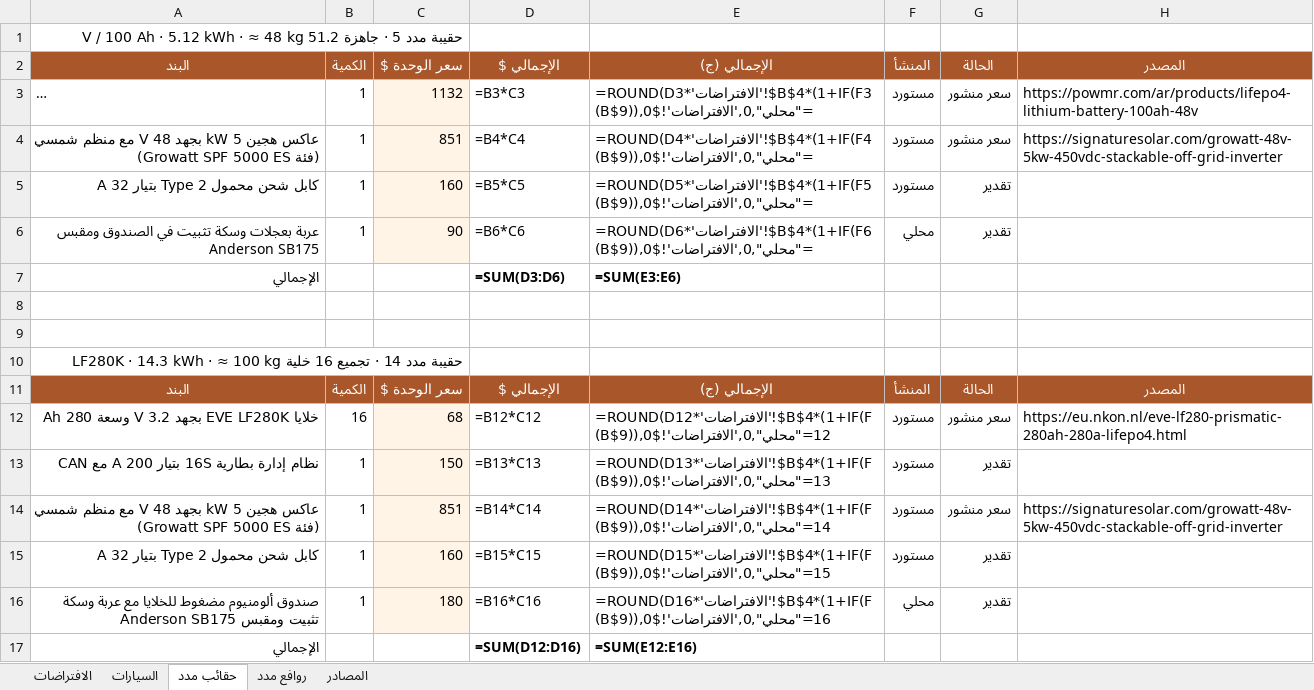
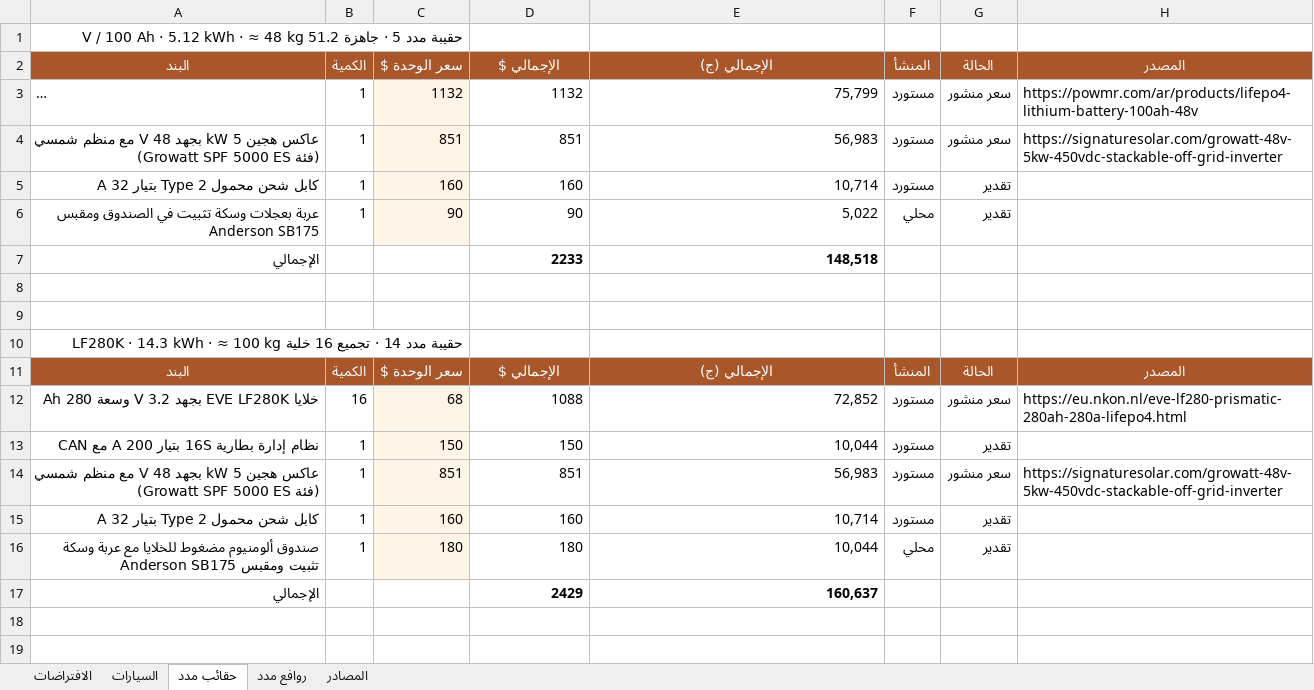
Before and after one commit to munjiz-qa/munjiz-qa.github.io, an Excel workbook: buraq/files/BURAQ_MADAD_Egypt.xlsx, sheet حقائب مدد, drawn as a sheet; long unchanged cells end in …; values as stored, in another font and other column widths than the file's, no borders; formulas without a stored value are shown as written; the diff names each change by its address in the sheet, - before the commit and + after, or states it on an @@ line.

```diff
--- a/buraq/files/BURAQ_MADAD_Egypt.xlsx (sheet حقائب مدد)
+++ b/buraq/files/BURAQ_MADAD_Egypt.xlsx (sheet حقائب مدد)
-D3: =B3*C3
+D3: 1132
-E3: =ROUND(D3*'الافتراضات'!$B$4*(1+IF(F3="محلي",0,'الافتراضات'!$B$9)),0)
+E3: 75,799
-D4: =B4*C4
+D4: 851
-E4: =ROUND(D4*'الافتراضات'!$B$4*(1+IF(F4="محلي",0,'الافتراضات'!$B$9)),0)
+E4: 56,983
-D5: =B5*C5
+D5: 160
-E5: =ROUND(D5*'الافتراضات'!$B$4*(1+IF(F5="محلي",0,'الافتراضات'!$B$9)),0)
+E5: 10,714
-D6: =B6*C6
+D6: 90
-E6: =ROUND(D6*'الافتراضات'!$B$4*(1+IF(F6="محلي",0,'الافتراضات'!$B$9)),0)
+E6: 5,022
-D7: =SUM(D3:D6)
+D7: 2233
-E7: =SUM(E3:E6)
+E7: 148,518
-D12: =B12*C12
+D12: 1088
-E12: =ROUND(D12*'الافتراضات'!$B$4*(1+IF(F12="محلي",0,'الافتراضات'!$B$9)),0)
+E12: 72,852
-D13: =B13*C13
+D13: 150
-E13: =ROUND(D13*'الافتراضات'!$B$4*(1+IF(F13="محلي",0,'الافتراضات'!$B$9)),0)
+E13: 10,044
-D14: =B14*C14
+D14: 851
-E14: =ROUND(D14*'الافتراضات'!$B$4*(1+IF(F14="محلي",0,'الافتراضات'!$B$9)),0)
+E14: 56,983
-D15: =B15*C15
+D15: 160
-E15: =ROUND(D15*'الافتراضات'!$B$4*(1+IF(F15="محلي",0,'الافتراضات'!$B$9)),0)
+E15: 10,714
-D16: =B16*C16
+D16: 180
-E16: =ROUND(D16*'الافتراضات'!$B$4*(1+IF(F16="محلي",0,'الافتراضات'!$B$9)),0)
+E16: 10,044
-D17: =SUM(D12:D16)
+D17: 2429
-E17: =SUM(E12:E16)
+E17: 160,637
```
Also changed, not shown: sheet السيارات, buraq/files/BURAQ_BQ10_v3_BOM.xlsx, buraq/files/BURAQ_Business_Development.xlsx, 3 other files.
